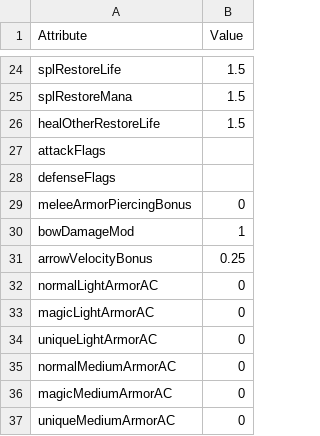
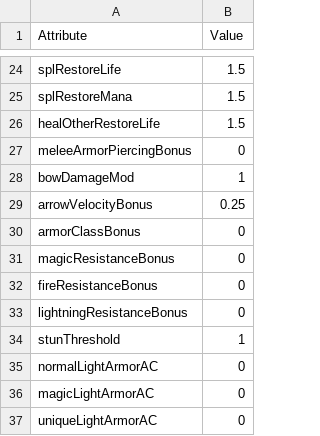
Before and after one commit to diasurgical/DevilutionX, a TSV file: assets/txtdata/classes/rogue/attributes.tsv, drawn as a sheet; only a part is shown, gaps mark what is left out; the shorter side is filled out with more unchanged rows; removed rows and columns are numbered as before the commit, all else as after; the diff names each change by its address in the sheet, - before the commit and + after, or states it on an @@ line.

```diff
--- a/assets/txtdata/classes/rogue/attributes.tsv
+++ b/assets/txtdata/classes/rogue/attributes.tsv
-row 27: attackFlags
-row 28: defenseFlags
+row 30: armorClassBonus | 0
+row 31: magicResistanceBonus | 0
+row 32: fireResistanceBonus | 0
+row 33: lightningResistanceBonus | 0
+row 34: stunThreshold | 1
```
Also changed, not shown: assets/txtdata/classes/bard/attributes.tsv, assets/txtdata/classes/monk/attributes.tsv, 10 other files.
